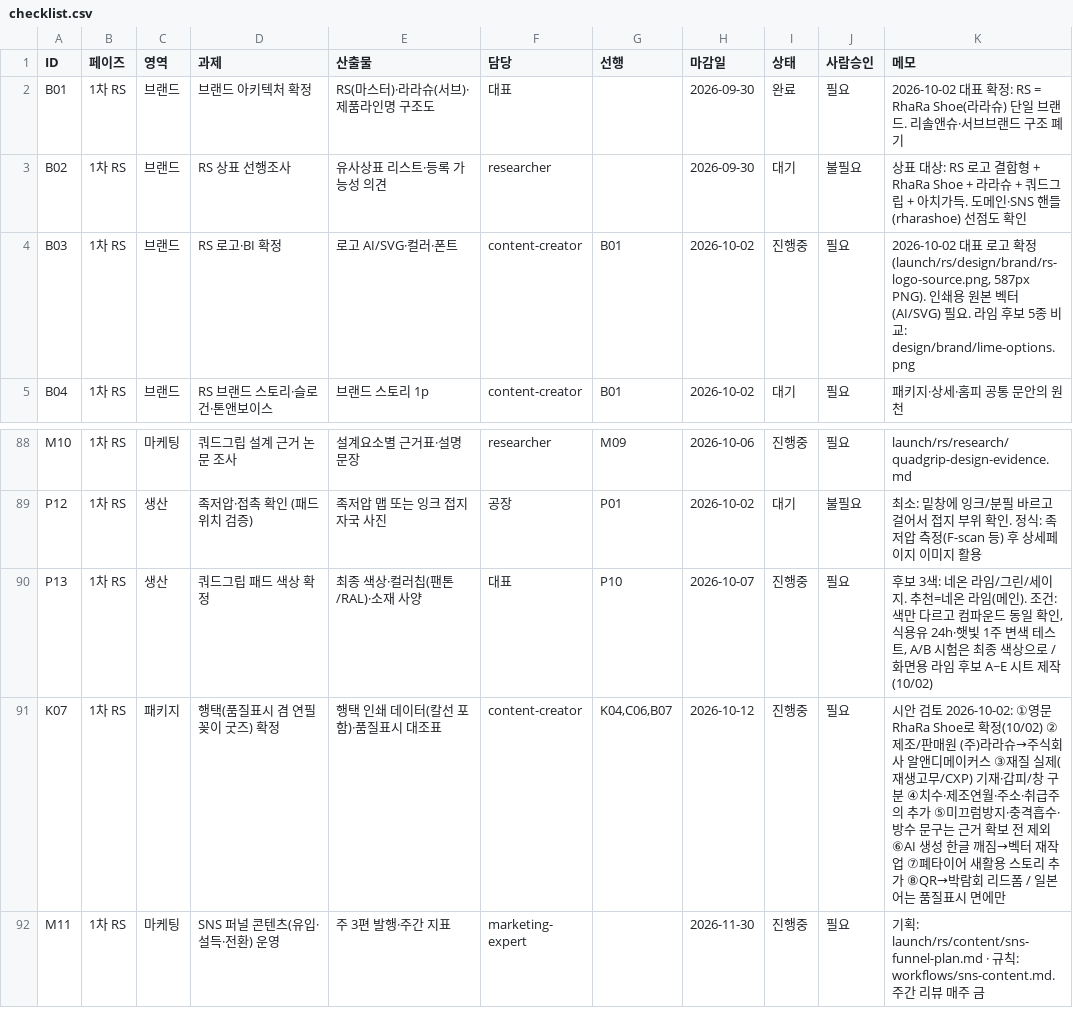
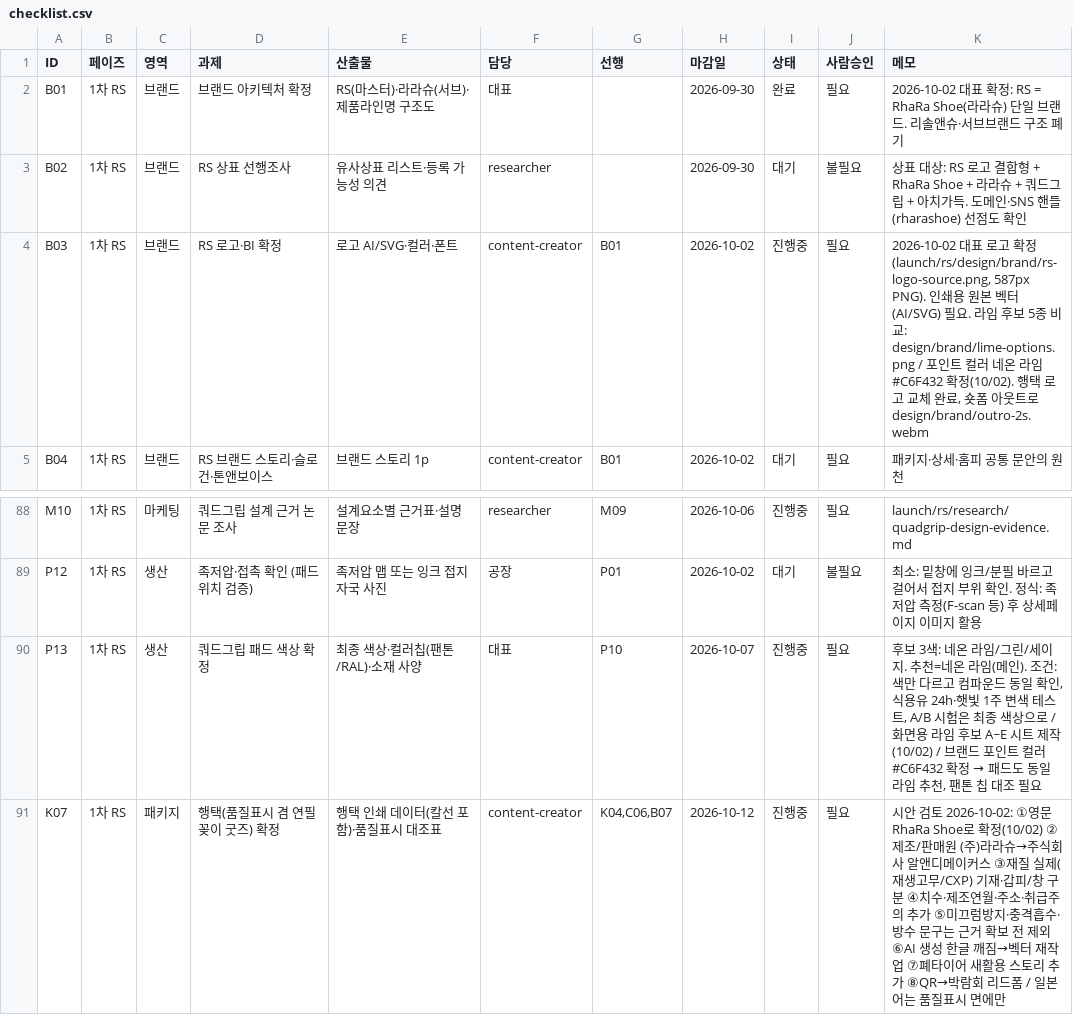
Before and after one commit to ydcompany89/harness-system, a CSV file: launch/rs/checklist.csv, drawn as a sheet; only a part is shown, gaps mark what is left out; the shorter side is filled out with more unchanged rows.

```diff
--- a/launch/rs/checklist.csv
+++ b/launch/rs/checklist.csv
@@ -3,3 +3,3 @@ B01,1차 RS,브랜드,브랜드 아키텍처 확정,RS(마스터)·라라슈(서
 B02,1차 RS,브랜드,RS 상표 선행조사,유사상표 리스트·등록 가능성 의견,researcher,,2026-09-30,대기,불필요,상표 대상: RS 로고 결합형 + RhaRa Shoe + 라라슈 + 쿼드그립 + 아치가득. 도메인·SNS 핸들(rharashoe) 선점도 확인
-B03,1차 RS,브랜드,RS 로고·BI 확정,로고 AI/SVG·컬러·폰트,content-creator,B01,2026-10-02,진행중,필요,"2026-10-02 대표 로고 확정(launch/rs/design/brand/rs-logo-source.png, 587px PNG). 인쇄용 원본 벡터(AI/SVG) 필요. 라임 후보 5종 비교: design/brand/lime-options.png"
+B03,1차 RS,브랜드,RS 로고·BI 확정,로고 AI/SVG·컬러·폰트,content-creator,B01,2026-10-02,진행중,필요,"2026-10-02 대표 로고 확정(launch/rs/design/brand/rs-logo-source.png, 587px PNG). 인쇄용 원본 벡터(AI/SVG) 필요. 라임 후보 5종 비교: design/brand/lime-options.png / 포인트 컬러 네온 라임 #C6F432 확정(10/02). 행택 로고 교체 완료, 숏폼 아웃트로 design/brand/outro-2s.webm"
 B04,1차 RS,브랜드,RS 브랜드 스토리·슬로건·톤앤보이스,브랜드 스토리 1p,content-creator,B01,2026-10-02,대기,필요,패키지·상세·홈피 공통 문안의 원천
@@ -89,3 +89,3 @@ M10,1차 RS,마케팅,쿼드그립 설계 근거 논문 조사,설계요소별
 P12,1차 RS,생산,족저압·접촉 확인 (패드 위치 검증),족저압 맵 또는 잉크 접지 자국 사진,공장,P01,2026-10-02,대기,불필요,최소: 밑창에 잉크/분필 바르고 걸어서 접지 부위 확인. 정식: 족저압 측정(F-scan 등) 후 상세페이지 이미지 활용
-P13,1차 RS,생산,쿼드그립 패드 색상 확정,최종 색상·컬러칩(팬톤/RAL)·소재 사양,대표,P10,2026-10-07,진행중,필요,"후보 3색: 네온 라임/그린/세이지. 추천=네온 라임(메인). 조건: 색만 다르고 컴파운드 동일 확인, 식용유 24h·햇빛 1주 변색 테스트, A/B 시험은 최종 색상으로 / 화면용 라임 후보 A~E 시트 제작(10/02)"
+P13,1차 RS,생산,쿼드그립 패드 색상 확정,최종 색상·컬러칩(팬톤/RAL)·소재 사양,대표,P10,2026-10-07,진행중,필요,"후보 3색: 네온 라임/그린/세이지. 추천=네온 라임(메인). 조건: 색만 다르고 컴파운드 동일 확인, 식용유 24h·햇빛 1주 변색 테스트, A/B 시험은 최종 색상으로 / 화면용 라임 후보 A~E 시트 제작(10/02) / 브랜드 포인트 컬러 #C6F432 확정 → 패드도 동일 라임 추천, 팬톤 칩 대조 필요"
 K07,1차 RS,패키지,행택(품질표시 겸 연필꽂이 굿즈) 확정,행택 인쇄 데이터(칼선 포함)·품질표시 대조표,content-creator,"K04,C06,B07",2026-10-12,진행중,필요,시안 검토 2026-10-02: ①영문 RhaRa Shoe로 확정(10/02) ②제조/판매원 (주)라라슈→주식회사 알앤디메이커스 ③재질 실제(재생고무/CXP) 기재·갑피/창 구분 ④치수·제조연월·주소·취급주의 추가 ⑤미끄럼방지·충격흡수·방수 문구는 근거 확보 전 제외 ⑥AI 생성 한글 깨짐→벡터 재작업 ⑦폐타이어 새활용 스토리 추가 ⑧QR→박람회 리드폼 / 일본어는 품질표시 면에만
```
Also changed, not shown: 22 other files.
